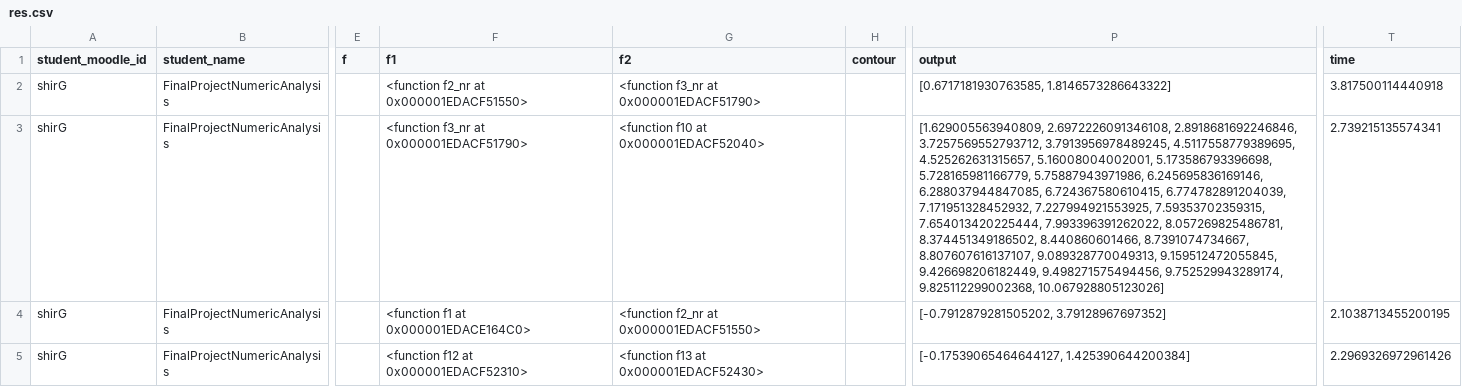
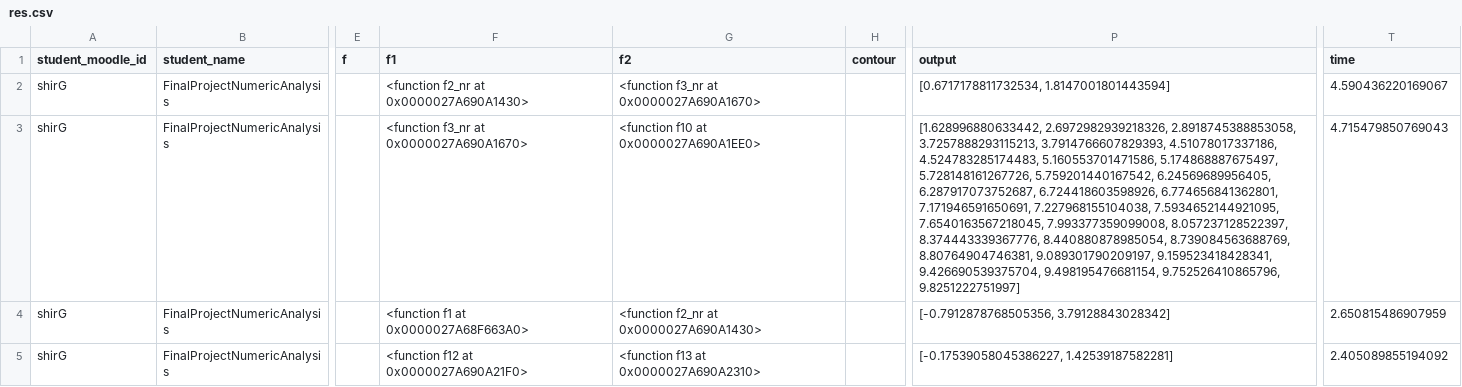
Before and after one commit to ShirGold/FinalProjectNumericAnalysis, a CSV file: res.csv, drawn as a sheet; only a part is shown, gaps mark what is left out; the diff names each change by its address in the sheet, - before the commit and + after, or states it on an @@ line.

```diff
--- a/res.csv
+++ b/res.csv
-F2 (f1): <function f2_nr at 0x000001EDACF51550>
+F2 (f1): <function f2_nr at 0x0000027A690A1430>
-G2 (f2): <function f3_nr at 0x000001EDACF51790>
+G2 (f2): <function f3_nr at 0x0000027A690A1670>
-P2 (output): [0.6717181930763585, 1.8146573286643322]
+P2 (output): [0.6717178811732534, 1.8147001801443594]
-T2 (time): 3.817500114440918
+T2 (time): 4.590436220169067
-F3 (f1): <function f3_nr at 0x000001EDACF51790>
+F3 (f1): <function f3_nr at 0x0000027A690A1670>
-G3 (f2): <function f10 at 0x000001EDACF52040>
+G3 (f2): <function f10 at 0x0000027A690A1EE0>
-P3 (output): [1.629005563940809, 2.6972226091346108, 2.8918681692246846, 3.7257569552793712, 3.7913956978489245, 4.5117558779389695, 4.525262631315657, 5.16008004002001, 5.173586793396698, 5.728165981166779, 5.75887943971986, 6.245695836169146, 6.288037944847085, 6.724367580610415, 6.774782891204039, 7.171951328452932, 7.227994921553925, 7.59353702359315, 7.654013420225444, 7.993396391262022, 8.057269825486781, 8.374451349186502, 8.440860601466, 8.7391074734667, 8.807607616137107, 9.089328770049313, 9.159512472055845, 9.426698206182449, 9.498271575494456, 9.752529943289174, 9.825112299002368, 10.067928805123026]
+P3 (output): [1.628996880633442, 2.6972982939218326, 2.8918745388853058, 3.7257888293115213, 3.7914766607829393, 4.51078017337186, 4.524783285174483, 5.160553701471586, 5.174868887675497, 5.728148161267726, 5.759201440167542, 6.24569689956405, 6.287917073752687, 6.724418603598926, 6.774656841362801, 7.171946591650691, 7.227968155104038, 7.5934652144921095, 7.6540163567218045, 7.993377359099008, 8.057237128522397, 8.374443339367776, 8.440880878985054, 8.739084563688769, 8.80764904746381, 9.089301790209197, 9.159523418428341, 9.426690539375704, 9.498195476681154, 9.752526410865796, 9.8251222751997]
-T3 (time): 2.739215135574341
+T3 (time): 4.715479850769043
-F4 (f1): <function f1 at 0x000001EDACE164C0>
+F4 (f1): <function f1 at 0x0000027A68F663A0>
-G4 (f2): <function f2_nr at 0x000001EDACF51550>
+G4 (f2): <function f2_nr at 0x0000027A690A1430>
-P4 (output): [-0.7912879281505202, 3.79128967697352]
+P4 (output): [-0.7912878768505356, 3.79128843028342]
-T4 (time): 2.1038713455200195
+T4 (time): 2.650815486907959
-F5 (f1): <function f12 at 0x000001EDACF52310>
+F5 (f1): <function f12 at 0x0000027A690A21F0>
-G5 (f2): <function f13 at 0x000001EDACF52430>
+G5 (f2): <function f13 at 0x0000027A690A2310>
-P5 (output): [-0.17539065464644127, 1.425390644200384]
+P5 (output): [-0.17539058045386227, 1.42539187582281]
-T5 (time): 2.2969326972961426
+T5 (time): 2.405089855194092
```
Also changed, not shown: 2 other files.
